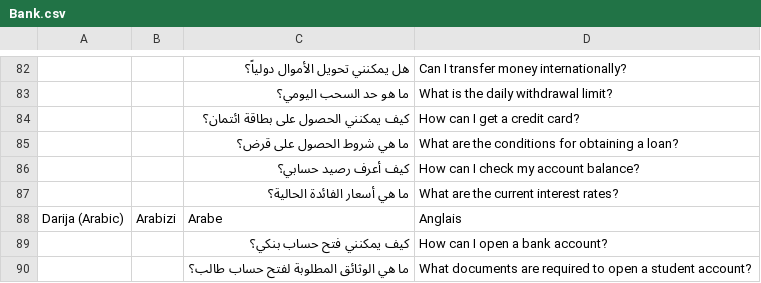
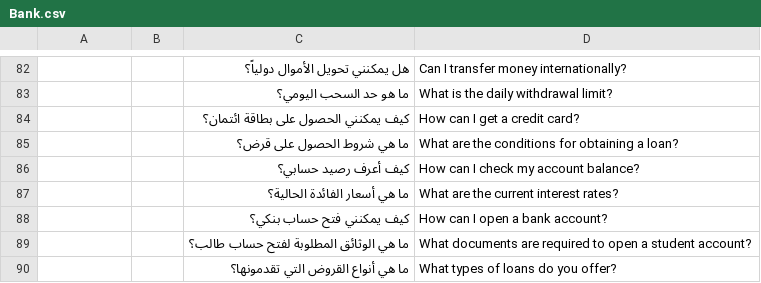
Before and after one commit to SmartlyAI/moroccan-darija-dataset, a CSV file: conceptual groupings/Bank.csv, drawn as a sheet; only a part is shown, gaps mark what is left out; the shorter side is filled out with more unchanged rows; the diff names each change by its address in the sheet, - before the commit and + after, or states it on an @@ line.

Commit message:
update bank category

```diff
--- a/conceptual groupings/Bank.csv
+++ b/conceptual groupings/Bank.csv
-row 88: Darija (Arabic) | Arabizi | Arabe | Anglais
```
